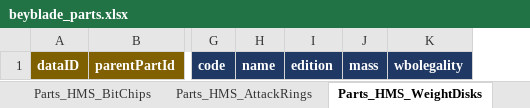
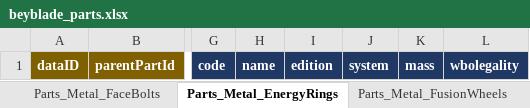
Before and after one commit to discoballonmyhead/clasher_st_beyblade_assets, an Excel workbook: samples/beyblade_parts.xlsx, sheet Parts_Metal_EnergyRings, drawn as a sheet; only a part is shown, gaps mark what is left out; values as stored, in another font and other column widths than the file's, no borders; the diff names each change by its address in the sheet, - before the commit and + after, or states it on an @@ line.

```diff
--- a/samples/beyblade_parts.xlsx (sheet Parts_Metal_EnergyRings)
+++ b/samples/beyblade_parts.xlsx (sheet Parts_Metal_EnergyRings)
-sheet tab: Parts_HMS_AttackRings
+sheet tab: Parts_Metal_FaceBolts
-sheet tab: Parts_HMS_WeightDisks
+sheet tab: Parts_Metal_EnergyRings
+column J, row 1: system
```
Also changed, not shown: sheet Parts_Metal_SpinTracks, sheet Parts_Metal_PerformanceTips, sheet Parts_Metal_FusionWheels, sheet Parts_Metal_FaceBolts, sheet Parts_Original_RunningCores, sheet Lists, 1 more sheet, other sheet tabs, samples/beyblade_products.xlsx, samples/beyblade_tcg.xlsx, 8 other files.
